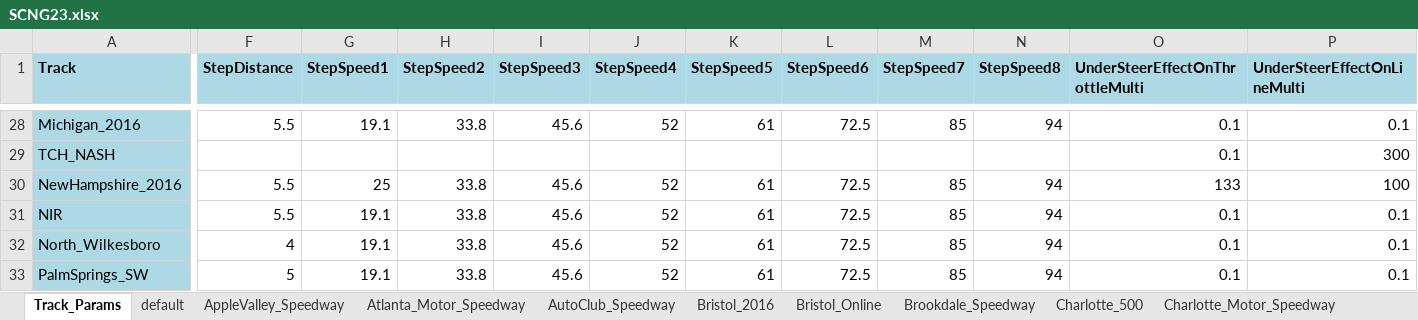
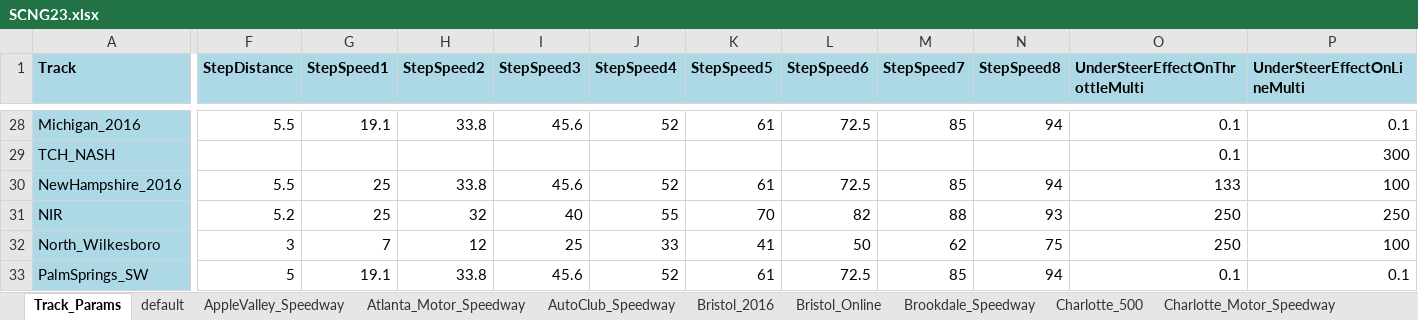
Before and after one commit to dosequis56/rfactorvehicles, an Excel workbook: SCNG2023/SCNG23.xlsx, sheet Track_Params, drawn as a sheet; only a part is shown, gaps mark what is left out; values as stored, in another font and other column widths than the file's, no borders; the diff covers the shown part only; the diff names each change by its address in the sheet, - before the commit and + after, or states it on an @@ line.

```diff
--- a/SCNG2023/SCNG23.xlsx (sheet Track_Params)
+++ b/SCNG2023/SCNG23.xlsx (sheet Track_Params)
-F31 (StepDistance): 5.5
+F31 (StepDistance): 5.2
-G31 (StepSpeed1): 19.1
+G31 (StepSpeed1): 25
-H31 (StepSpeed2): 33.8
+H31 (StepSpeed2): 32
-I31 (StepSpeed3): 45.6
+I31 (StepSpeed3): 40
-J31 (StepSpeed4): 52
+J31 (StepSpeed4): 55
-K31 (StepSpeed5): 61
+K31 (StepSpeed5): 70
-L31 (StepSpeed6): 72.5
+L31 (StepSpeed6): 82
-M31 (StepSpeed7): 85
+M31 (StepSpeed7): 88
-N31 (StepSpeed8): 94
+N31 (StepSpeed8): 93
-O31:O32 (UnderSteerEffectOnThrottleMulti): 0.1
+O31:O32 (UnderSteerEffectOnThrottleMulti): 250
-P31 (UnderSteerEffectOnLineMulti): 0.1
+P31 (UnderSteerEffectOnLineMulti): 250
-F32 (StepDistance): 4
+F32 (StepDistance): 3
-G32 (StepSpeed1): 19.1
+G32 (StepSpeed1): 7
-H32 (StepSpeed2): 33.8
+H32 (StepSpeed2): 12
-I32 (StepSpeed3): 45.6
+I32 (StepSpeed3): 25
-J32 (StepSpeed4): 52
+J32 (StepSpeed4): 33
-K32 (StepSpeed5): 61
+K32 (StepSpeed5): 41
-L32 (StepSpeed6): 72.5
+L32 (StepSpeed6): 50
-M32 (StepSpeed7): 85
+M32 (StepSpeed7): 62
-N32 (StepSpeed8): 94
+N32 (StepSpeed8): 75
-P32 (UnderSteerEffectOnLineMulti): 0.1
+P32 (UnderSteerEffectOnLineMulti): 100
```
Also changed, not shown: 158 edited cells elsewhere in this sheet, sheet Talladega_2016, sheet NIR, sheet North_Wilkesboro, sheet Bristol_2016, sheet default, sheet Martinsville_Speedway, 3 more sheets, 5 other files.
